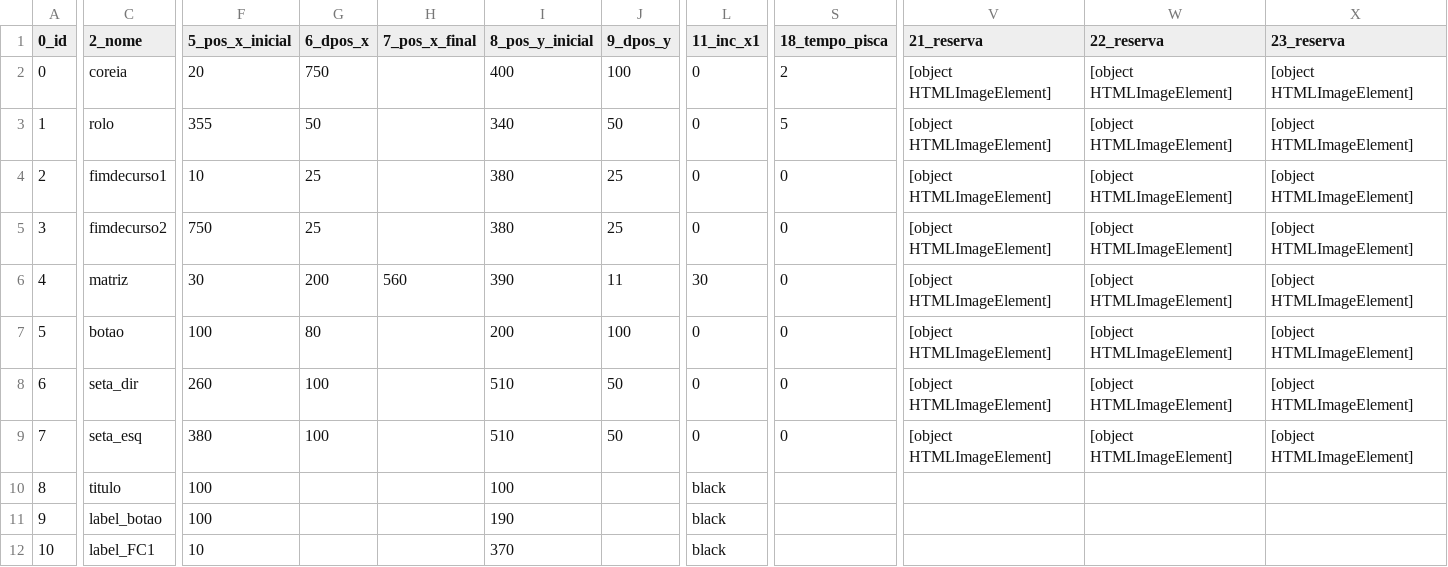
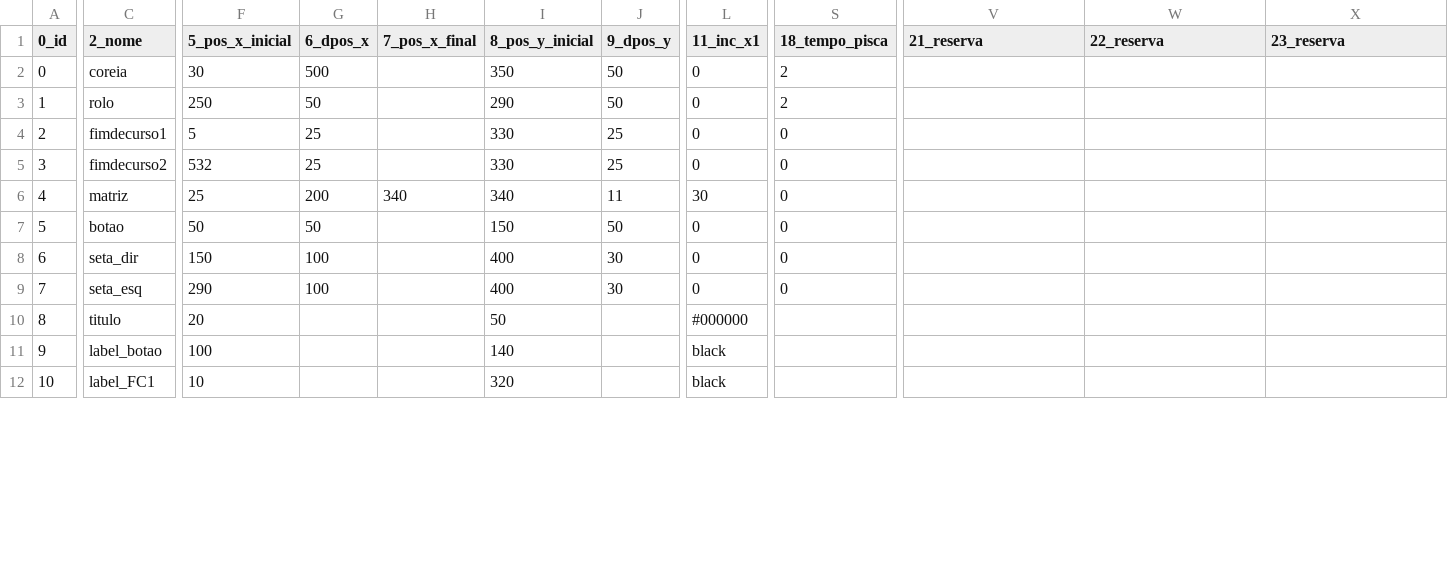
Before and after one commit to giovanisouza11/scriwebplus, a CSV file: scriweb/simulacao/Corte_Vinco/Corte_Vinco.csv, drawn as a sheet; only a part is shown, gaps mark what is left out; the diff covers the shown part only; the diff names each change by its address in the sheet, - before the commit and + after, or states it on an @@ line.

Commit message:
Add files via upload

```diff
--- a/scriweb/simulacao/Corte_Vinco/Corte_Vinco.csv
+++ b/scriweb/simulacao/Corte_Vinco/Corte_Vinco.csv
-F2 (5_pos_x_inicial): 20
+F2 (5_pos_x_inicial): 30
-G2 (6_dpos_x): 750
+G2 (6_dpos_x): 500
-I2 (8_pos_y_inicial): 400
+I2 (8_pos_y_inicial): 350
-J2 (9_dpos_y): 100
+J2 (9_dpos_y): 50
-V2:V9 (21_reserva): [object HTMLImageElement]
+V2:V9 (21_reserva): (empty)
-W2:W9 (22_reserva): [object HTMLImageElement]
+W2:W9 (22_reserva): (empty)
-X2:X9 (23_reserva): [object HTMLImageElement]
+X2:X9 (23_reserva): (empty)
-F3 (5_pos_x_inicial): 355
+F3 (5_pos_x_inicial): 250
-I3 (8_pos_y_inicial): 340
+I3 (8_pos_y_inicial): 290
-S3 (18_tempo_pisca): 5
+S3 (18_tempo_pisca): 2
-F4 (5_pos_x_inicial): 10
+F4 (5_pos_x_inicial): 5
-I4:I5 (8_pos_y_inicial): 380
+I4:I5 (8_pos_y_inicial): 330
-F5 (5_pos_x_inicial): 750
+F5 (5_pos_x_inicial): 532
-F6 (5_pos_x_inicial): 30
+F6 (5_pos_x_inicial): 25
-H6 (7_pos_x_final): 560
+H6 (7_pos_x_final): 340
-I6 (8_pos_y_inicial): 390
+I6 (8_pos_y_inicial): 340
-F7 (5_pos_x_inicial): 100
+F7 (5_pos_x_inicial): 50
-G7 (6_dpos_x): 80
+G7 (6_dpos_x): 50
-I7 (8_pos_y_inicial): 200
+I7 (8_pos_y_inicial): 150
-J7 (9_dpos_y): 100
+J7 (9_dpos_y): 50
-F8 (5_pos_x_inicial): 260
+F8 (5_pos_x_inicial): 150
-I8:I9 (8_pos_y_inicial): 510
+I8:I9 (8_pos_y_inicial): 400
-J8:J9 (9_dpos_y): 50
+J8:J9 (9_dpos_y): 30
-F9 (5_pos_x_inicial): 380
+F9 (5_pos_x_inicial): 290
-F10 (5_pos_x_inicial): 100
+F10 (5_pos_x_inicial): 20
-I10 (8_pos_y_inicial): 100
+I10 (8_pos_y_inicial): 50
-L10 (11_inc_x1): black
+L10 (11_inc_x1): #000000
-I11 (8_pos_y_inicial): 190
+I11 (8_pos_y_inicial): 140
-I12 (8_pos_y_inicial): 370
+I12 (8_pos_y_inicial): 320
```
Also changed, not shown: 1 removed row and 16 edited cells elsewhere in this file.
